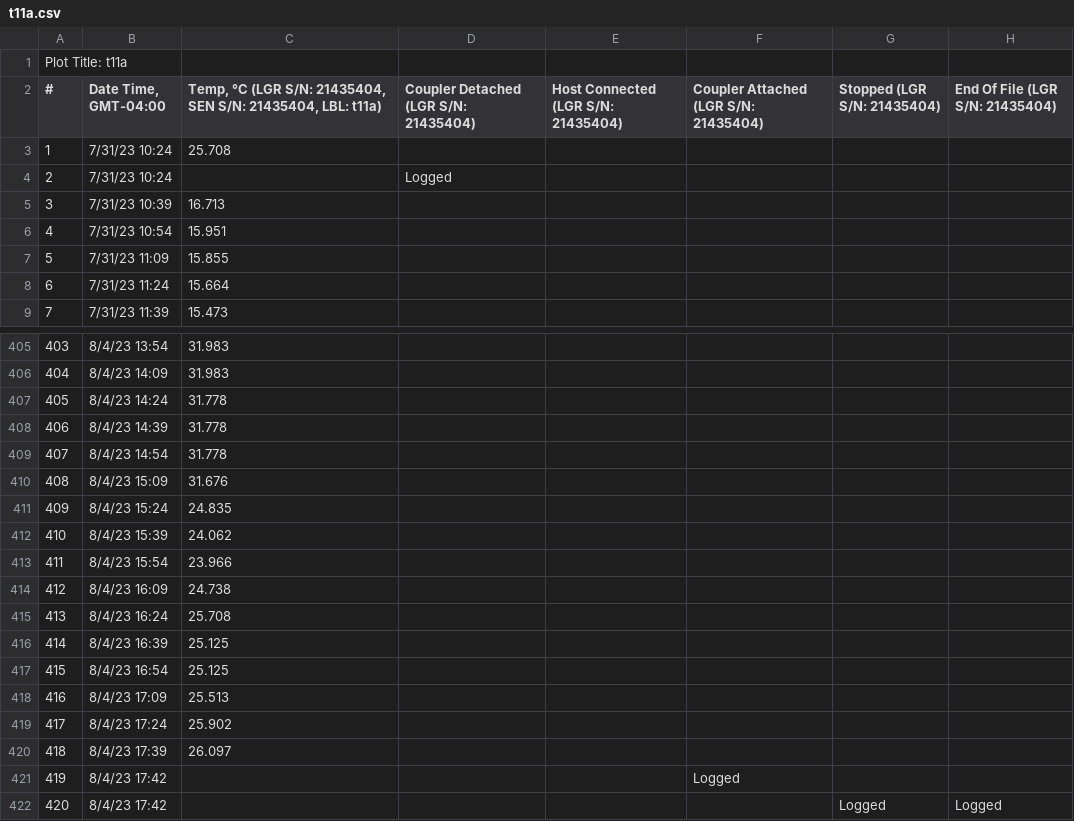
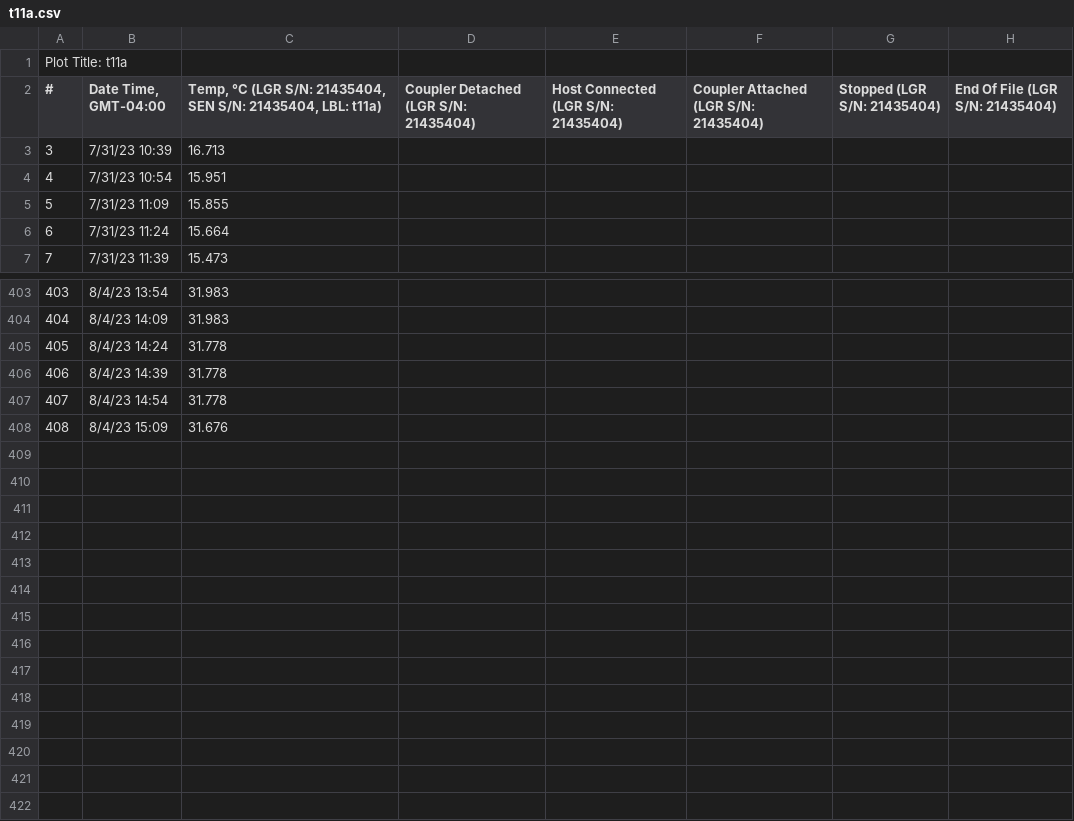
Before and after one commit to yaaminiv/cold-green-crab, a CSV file: data/repeat-heat/HOBO/t11a.csv, drawn as a sheet; only a part is shown, gaps mark what is left out; the diff names each change by its address in the sheet, - before the commit and + after, or states it on an @@ line.

Commit message:
clean data

```diff
--- a/data/repeat-heat/HOBO/t11a.csv
+++ b/data/repeat-heat/HOBO/t11a.csv
-row 3: 1 | 7/31/23 10:24 | 25.708
-row 4: 2 | 7/31/23 10:24 |  | Logged
-row 411: 409 | 8/4/23 15:24 | 24.835
-row 412: 410 | 8/4/23 15:39 | 24.062
-row 413: 411 | 8/4/23 15:54 | 23.966
-row 414: 412 | 8/4/23 16:09 | 24.738
-row 415: 413 | 8/4/23 16:24 | 25.708
-row 416: 414 | 8/4/23 16:39 | 25.125
-row 417: 415 | 8/4/23 16:54 | 25.125
-row 418: 416 | 8/4/23 17:09 | 25.513
-row 419: 417 | 8/4/23 17:24 | 25.902
-row 420: 418 | 8/4/23 17:39 | 26.097
-row 421: 419 | 8/4/23 17:42 |  |  |  | Logged
-row 422: 420 | 8/4/23 17:42 |  |  |  |  | Logged | Logged
```
Also changed, not shown: data/repeat-heat/HOBO/t11b.csv.
